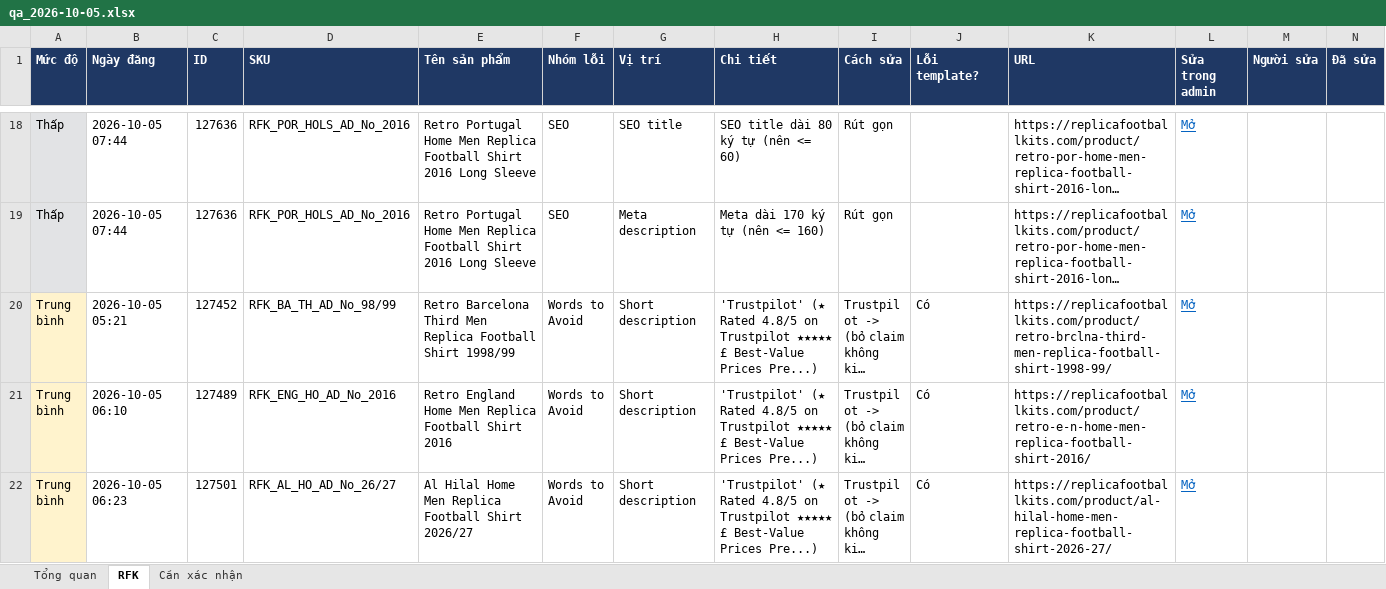
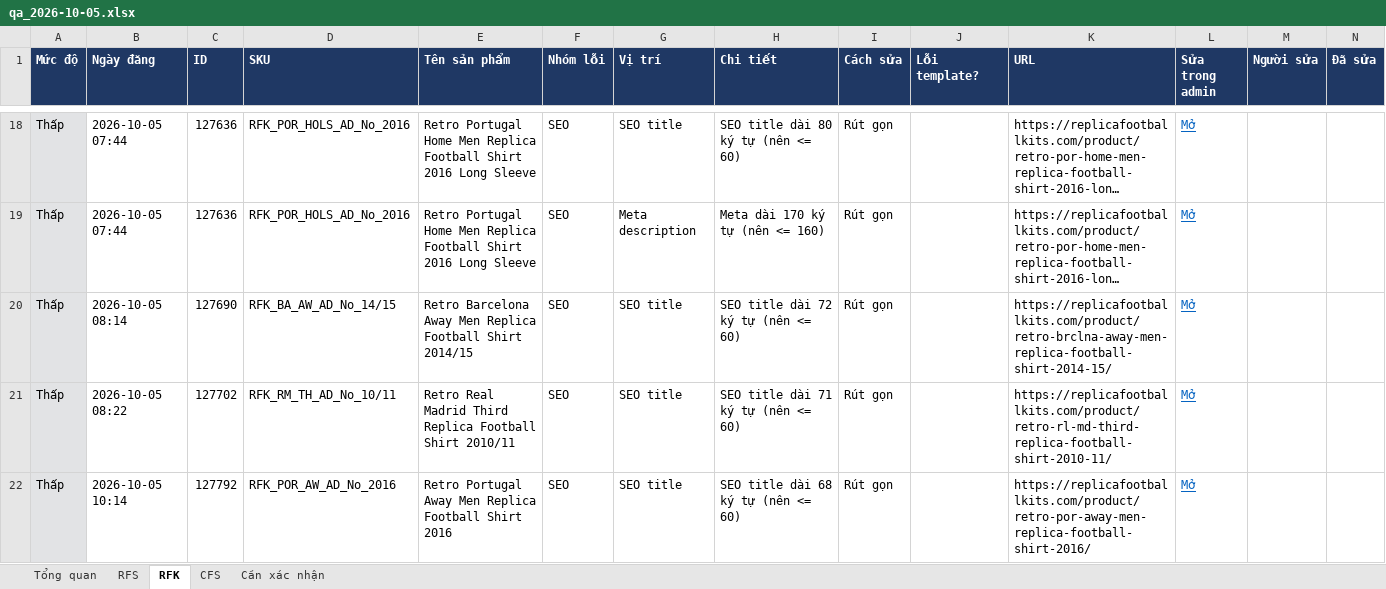
Before and after one commit to thuytran278/work, an Excel workbook: listing-monitor/reports/2026-10-05/qa_2026-10-05.xlsx, sheet RFK, drawn as a sheet; only a part is shown, gaps mark what is left out; the shorter side is filled out with more unchanged rows; long unchanged cells end in …; values as stored, in another font and other column widths than the file's, no borders; the diff covers the shown part only; the diff names each change by its address in the sheet, - before the commit and + after, or states it on an @@ line.

```diff
--- a/listing-monitor/reports/2026-10-05/qa_2026-10-05.xlsx (sheet RFK)
+++ b/listing-monitor/reports/2026-10-05/qa_2026-10-05.xlsx (sheet RFK)
+sheet tab: RFS
+sheet tab: CFS
+row 20: Thấp | 2026-10-05 08:14 | 127690 | RFK_BA_AW_AD_No_14/15 | Retro Barcelona Away Men Replica Football Shirt 2014/15 | SEO | SEO title | SEO title dài 72 ký tự (nên <= 60) | Rút gọn |  | https://replicafootballkits.com/product/retro-brclna-away-men-replica-football-shirt-2014-15/ | Mở
+row 21: Thấp | 2026-10-05 08:22 | 127702 | RFK_RM_TH_AD_No_10/11 | Retro Real Madrid Third Replica Football Shirt 2010/11 | SEO | SEO title | SEO title dài 71 ký tự (nên <= 60) | Rút gọn |  | https://replicafootballkits.com/product/retro-rl-md-third-replica-football-shirt-2010-11/ | Mở
+row 22: Thấp | 2026-10-05 10:14 | 127792 | RFK_POR_AW_AD_No_2016 | Retro Portugal Away Men Replica Football Shirt 2016 | SEO | SEO title | SEO title dài 68 ký tự (nên <= 60) | Rút gọn |  | https://replicafootballkits.com/product/retro-por-away-men-replica-football-shirt-2016/ | Mở
```
Also changed, not shown: 6 added rows elsewhere in this sheet, sheet Tổng quan, 11 other files.
